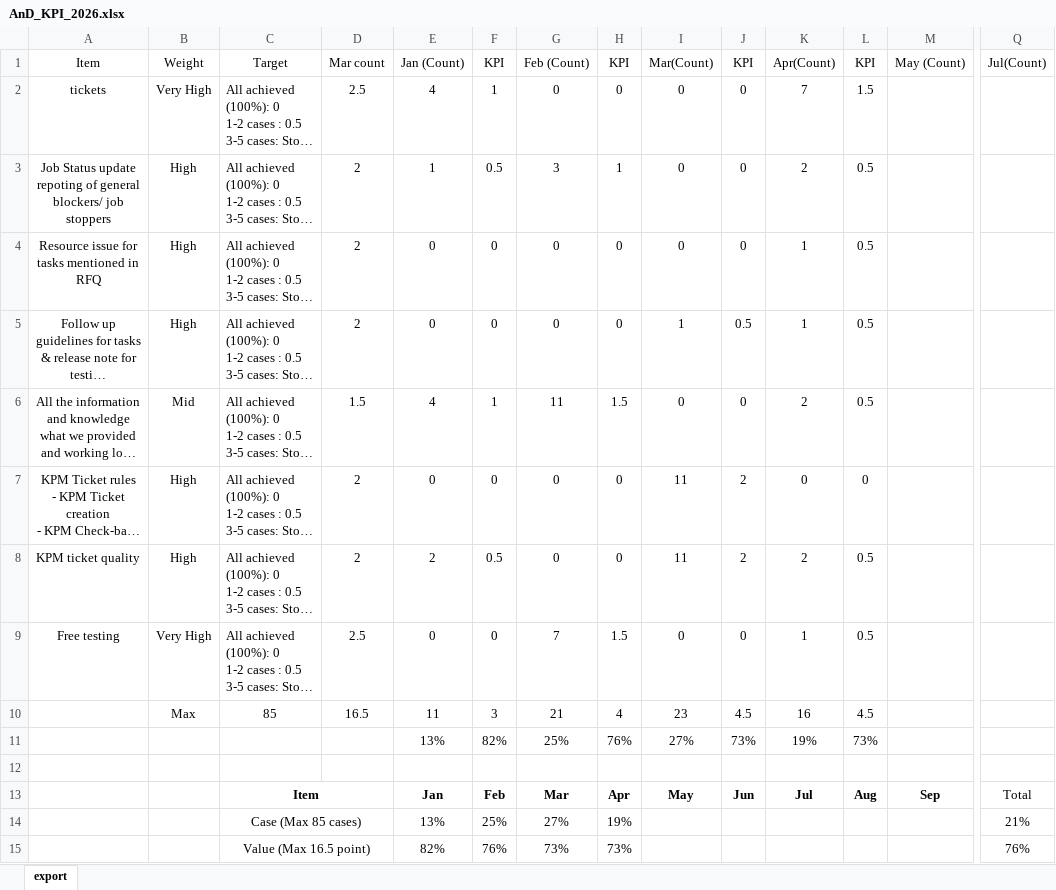
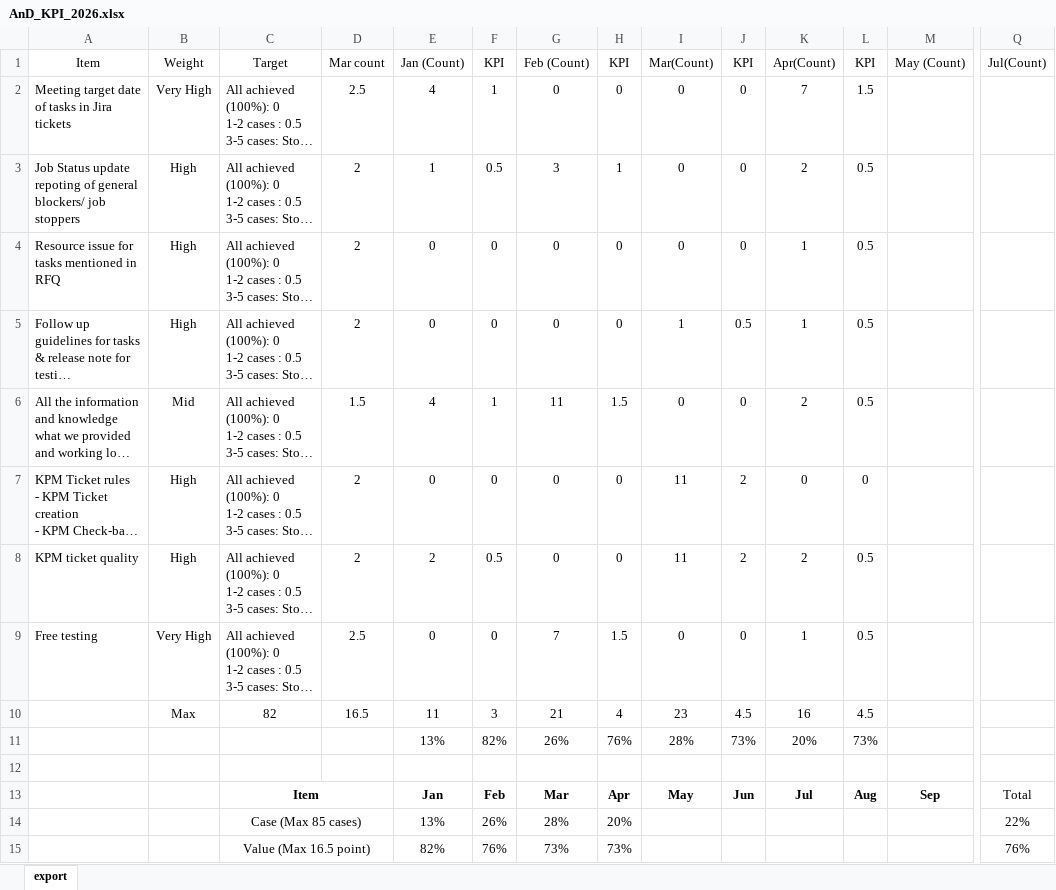
Before and after one commit to jayyoon0525/_development_2026, an Excel workbook: Python_2026/AnD_KPI_2026.xlsx, sheet export, drawn as a sheet; only a part is shown, gaps mark what is left out; long unchanged cells end in …; values as stored, in another font and other column widths than the file's, no borders; charts and pictures not drawn; removed rows and columns are numbered as before the commit, all else as after; rows hold the shown columns only; the diff names each change by its address in the sheet, - before the commit and + after, or states it on an @@ line.

```diff
--- a/Python_2026/AnD_KPI_2026.xlsx (sheet export)
+++ b/Python_2026/AnD_KPI_2026.xlsx (sheet export)
-A2: tickets
+A2: Meeting target date of tasks in Jira tickets
-A2:A9 alignment: center
+A2:A9 alignment: left
-C10: 85
+C10: 82
-G11: 25%
+G11: 26%
-I11: 27%
+I11: 28%
-K11: 19%
+K11: 20%
-row 14:  |  | Case (Max 85 cases) |  | 13% | 25% | 27% | 19% |  |  |  |  |  | 21%
+row 14:  |  | Case (Max 85 cases) |  | 13% | 26% | 28% | 20% |  |  |  |  |  | 22%
```
Also changed, not shown: charts or pictures, Python_2026/JRCM_KPI_2026.xlsx, 1 other file.
